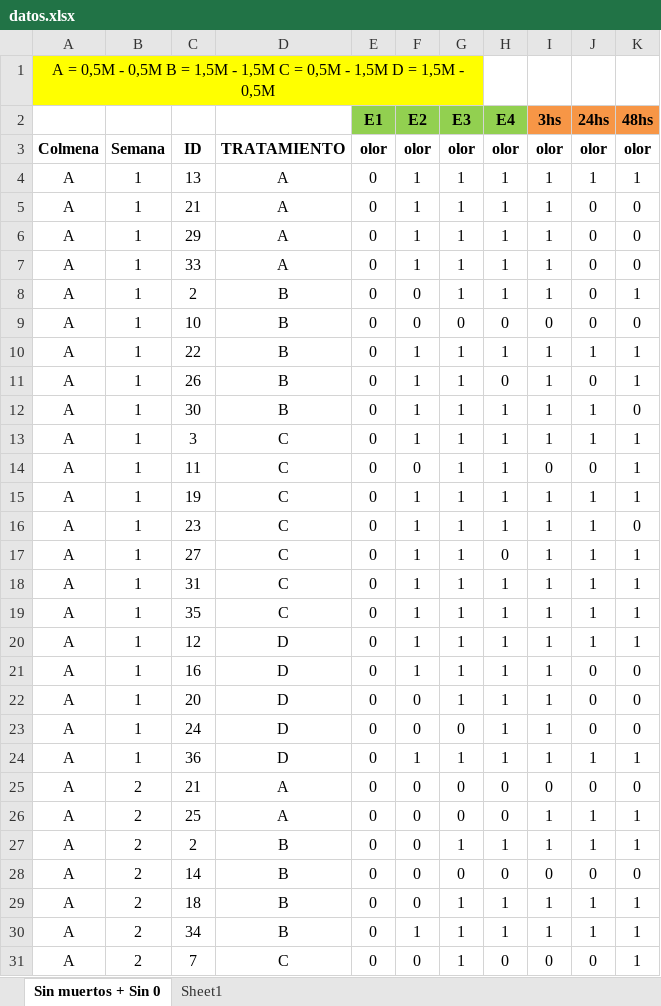
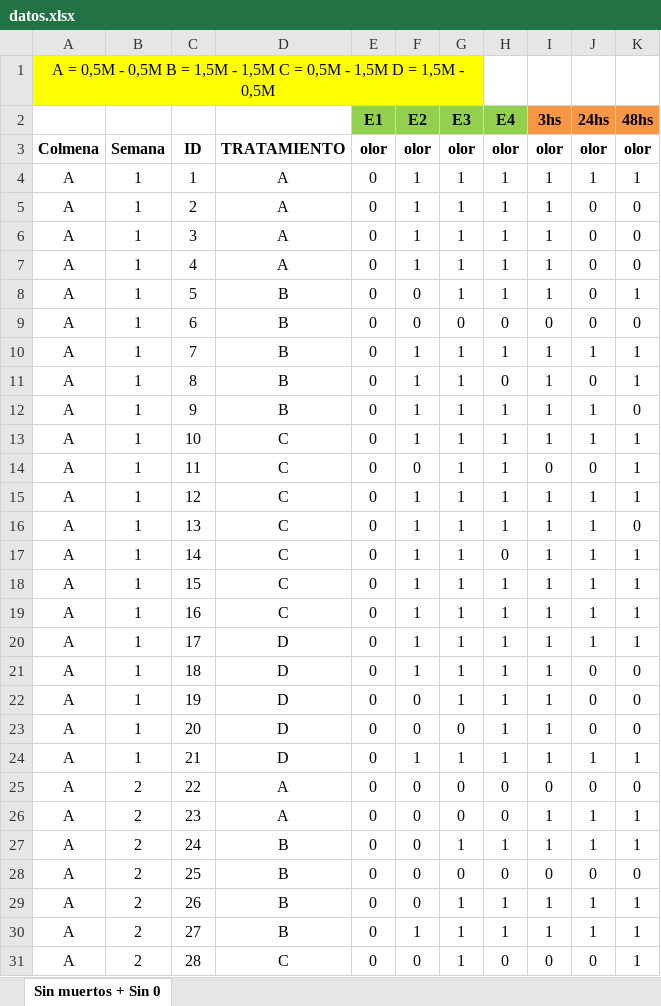
Before and after one commit to EmiHaberfeld/TP-FINAL-BIOME, an Excel workbook: datos.xlsx, sheet Sin muertos + Sin 0, drawn as a sheet; only a part is shown; values as stored, in another font and other column widths than the file's, no borders; the diff covers the shown part only; the diff names each change by its address in the sheet, - before the commit and + after, or states it on an @@ line.

```diff
--- a/datos.xlsx (sheet Sin muertos + Sin 0)
+++ b/datos.xlsx (sheet Sin muertos + Sin 0)
-sheet tab: Sheet1
-C4: 13
+C4: 1
-C5: 21
+C5: 2
-C6: 29
+C6: 3
-C7: 33
+C7: 4
-C8: 2
+C8: 5
-C9: 10
+C9: 6
-C10: 22
+C10: 7
-C11: 26
+C11: 8
-C12: 30
+C12: 9
-C13: 3
+C13: 10
-C15: 19
+C15: 12
-C16: 23
+C16: 13
-C17: 27
+C17: 14
-C18: 31
+C18: 15
-C19: 35
+C19: 16
-C20: 12
+C20: 17
-C21: 16
+C21: 18
-C22: 20
+C22: 19
-C23: 24
+C23: 20
-C24: 36
+C24: 21
-C25: 21
+C25: 22
-C26: 25
+C26: 23
-C27: 2
+C27: 24
-C28: 14
+C28: 25
-C29: 18
+C29: 26
-C30: 34
+C30: 27
-C31: 7
+C31: 28
```
Also changed, not shown: other rows of this sheet, 2 other files.
